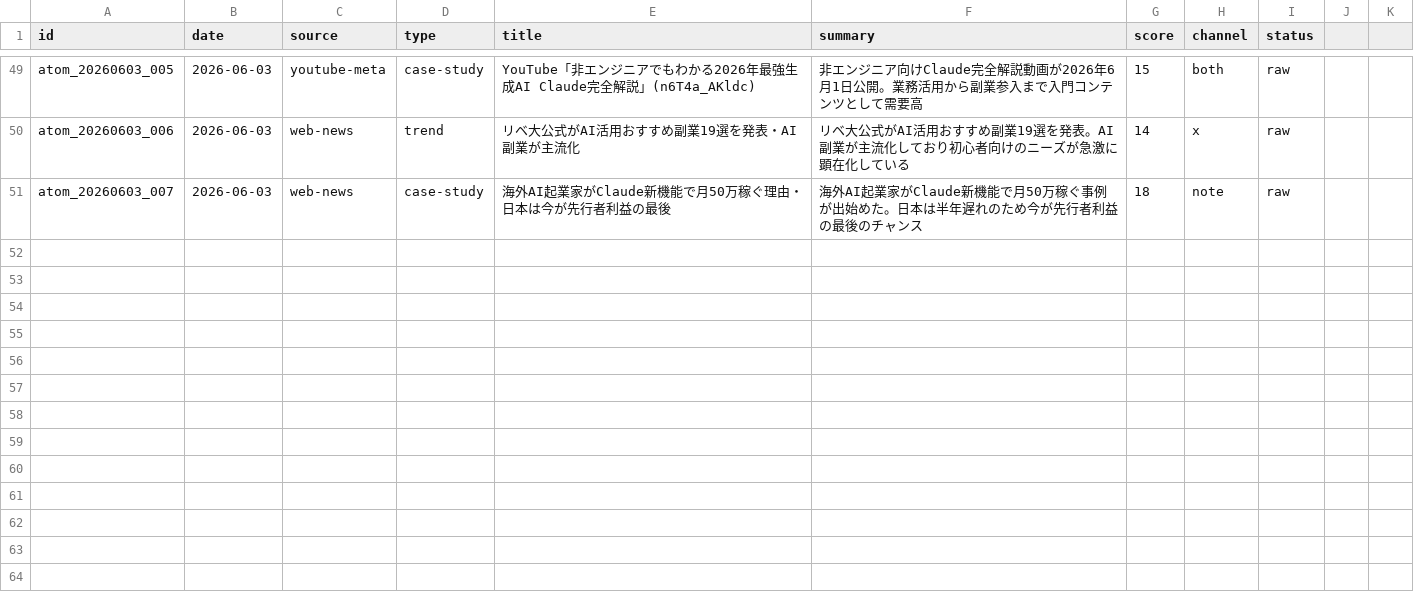
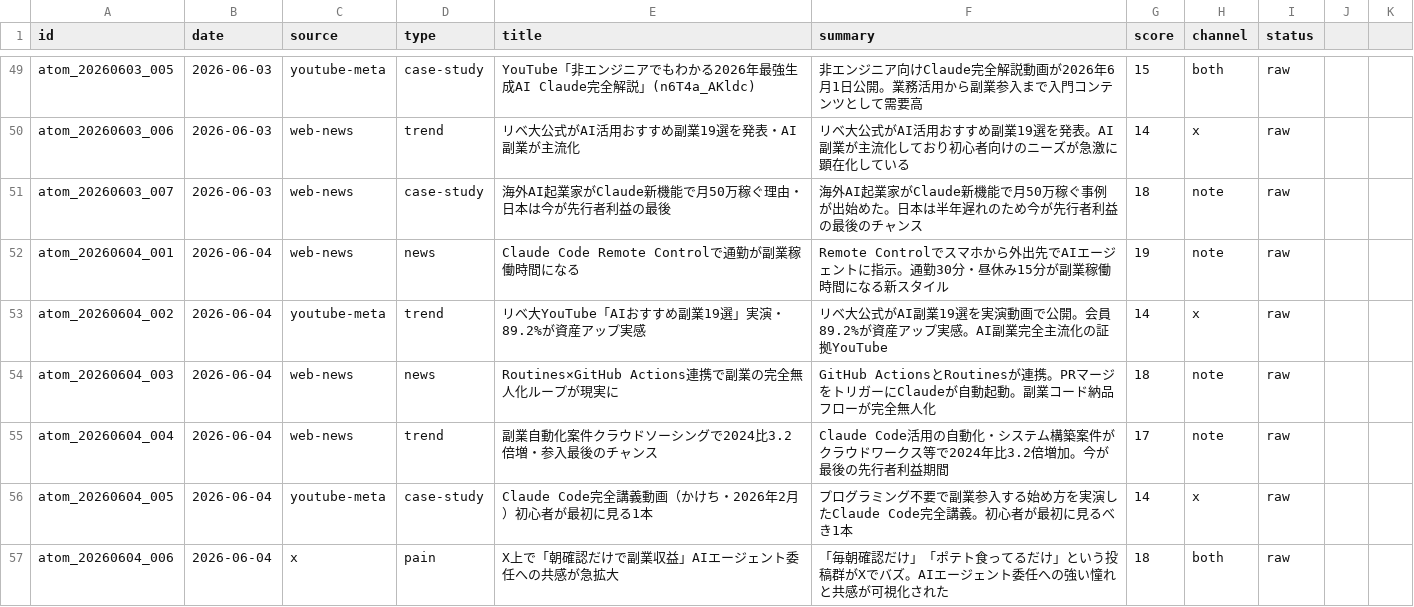
Before and after one commit to arfiria/content-loop, a CSV file: data/content-atoms.csv, drawn as a sheet; only a part is shown, gaps mark what is left out; the diff names each change by its address in the sheet, - before the commit and + after, or states it on an @@ line.

Commit message:
auto: Layer1+2 2026-06-04

```diff
--- a/data/content-atoms.csv
+++ b/data/content-atoms.csv
+row 52: atom_20260604_001 | 2026-06-04 | web-news | news | Claude Code Remote Controlで通勤が副業稼働時間になる | Remote Controlでスマホから外出先でAIエージェントに指示。通勤30分・昼休み15分が副業稼働時間になる新スタイル | 19 | note | raw
+row 53: atom_20260604_002 | 2026-06-04 | youtube-meta | trend | リベ大YouTube「AIおすすめ副業19選」実演・89.2%が資産アップ実感 | リベ大公式がAI副業19選を実演動画で公開。会員89.2%が資産アップ実感。AI副業完全主流化の証拠YouTube | 14 | x | raw
+row 54: atom_20260604_003 | 2026-06-04 | web-news | news | Routines×GitHub Actions連携で副業の完全無人化ループが現実に | GitHub ActionsとRoutinesが連携。PRマージをトリガーにClaudeが自動起動。副業コード納品フローが完全無人化 | 18 | note | raw
+row 55: atom_20260604_004 | 2026-06-04 | web-news | trend | 副業自動化案件クラウドソーシングで2024比3.2倍増・参入最後のチャンス | Claude Code活用の自動化・システム構築案件がクラウドワークス等で2024年比3.2倍増加。今が最後の先行者利益期間 | 17 | note | raw
+row 56: atom_20260604_005 | 2026-06-04 | youtube-meta | case-study | Claude Code完全講義動画（かけち・2026年2月）初心者が最初に見る1本 | プログラミング不要で副業参入する始め方を実演したClaude Code完全講義。初心者が最初に見るべき1本 | 14 | x | raw
+row 57: atom_20260604_006 | 2026-06-04 | x | pain | X上で「朝確認だけで副業収益」AIエージェント委任への共感が急拡大 | 「毎朝確認だけ」「ポテト食ってるだけ」という投稿群がXでバズ。AIエージェント委任への強い憧れと共感が可視化された | 18 | both | raw
```
